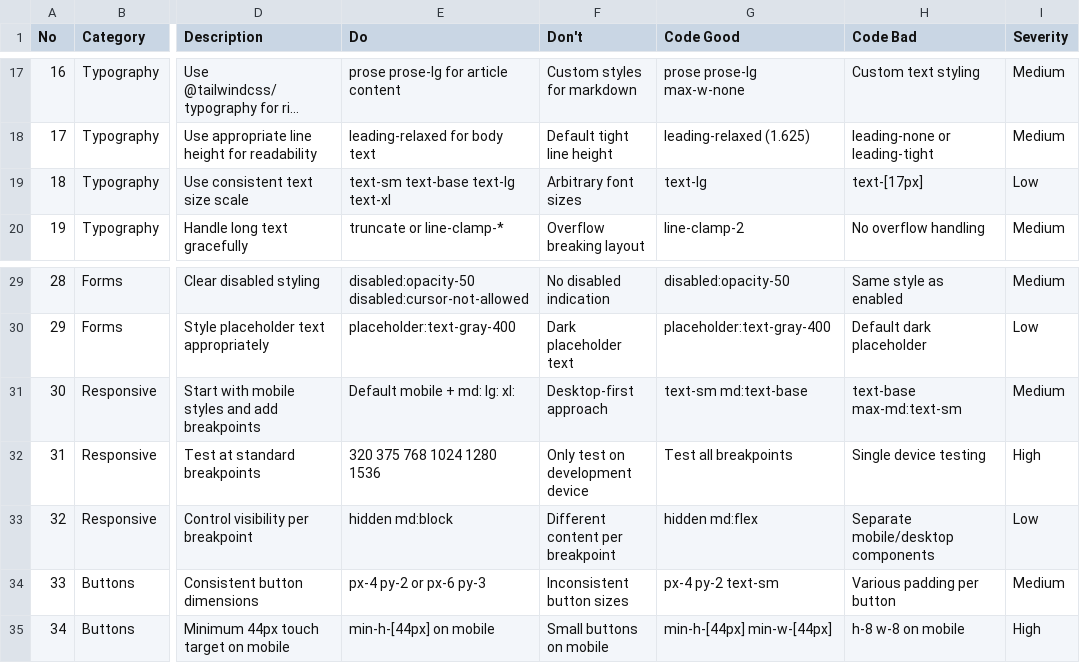
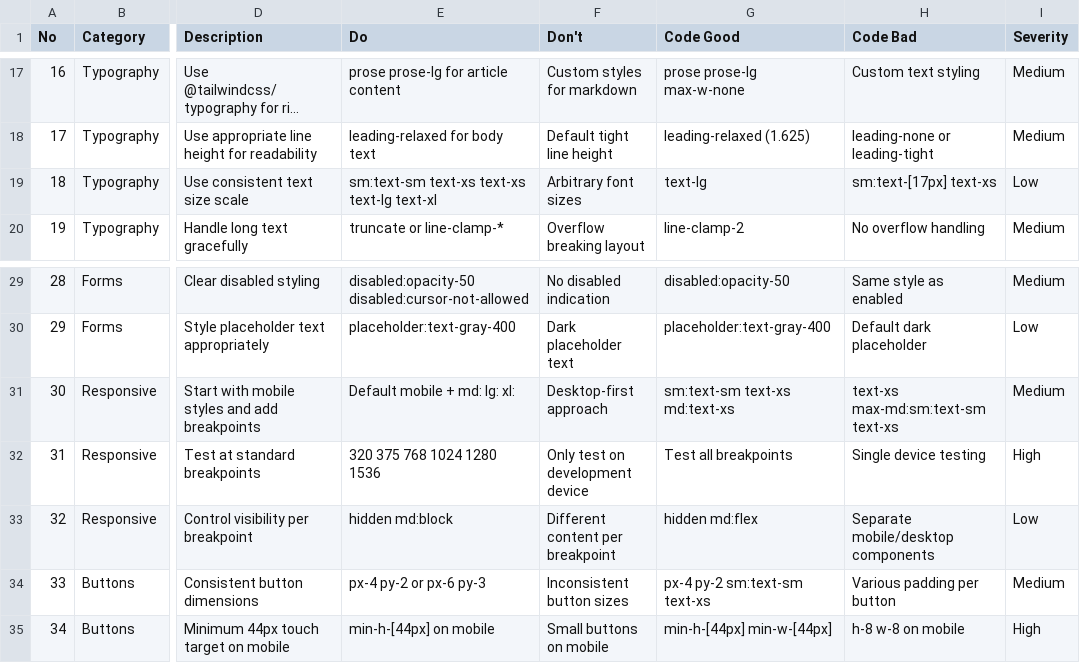
Before and after one commit to Manuekle/edutrack, a CSV file: .agents/skills/ui-ux-pro-max/data/stacks/html-tailwind.csv, drawn as a sheet; only a part is shown, gaps mark what is left out; long unchanged cells end in …; the diff names each change by its address in the sheet, - before the commit and + after, or states it on an @@ line.

```diff
--- a/.agents/skills/ui-ux-pro-max/data/stacks/html-tailwind.csv
+++ b/.agents/skills/ui-ux-pro-max/data/stacks/html-tailwind.csv
-E19 (Do): text-sm text-base text-lg text-xl
+E19 (Do): sm:text-sm text-xs text-xs text-lg text-xl
-H19 (Code Bad): text-[17px]
+H19 (Code Bad): sm:text-[17px] text-xs
-G31 (Code Good): text-sm md:text-base
+G31 (Code Good): sm:text-sm text-xs md:text-xs
-H31 (Code Bad): text-base max-md:text-sm
+H31 (Code Bad): text-xs max-md:sm:text-sm text-xs
-G34 (Code Good): px-4 py-2 text-sm
+G34 (Code Good): px-4 py-2 sm:text-sm text-xs
```
Also changed, not shown: .agents/skills/ui-ux-pro-max/data/ux-guidelines.csv, 58 other files.
